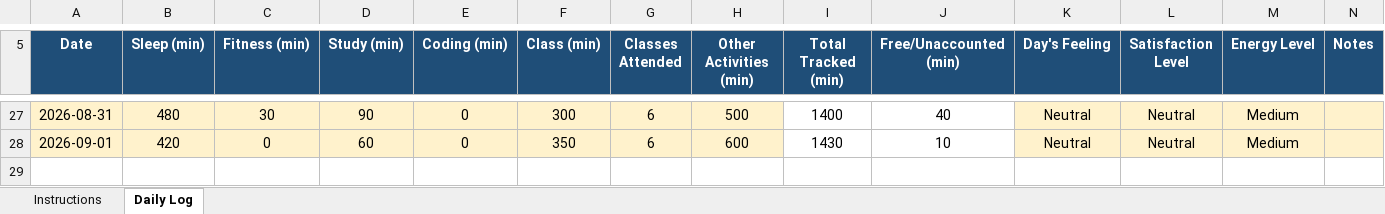
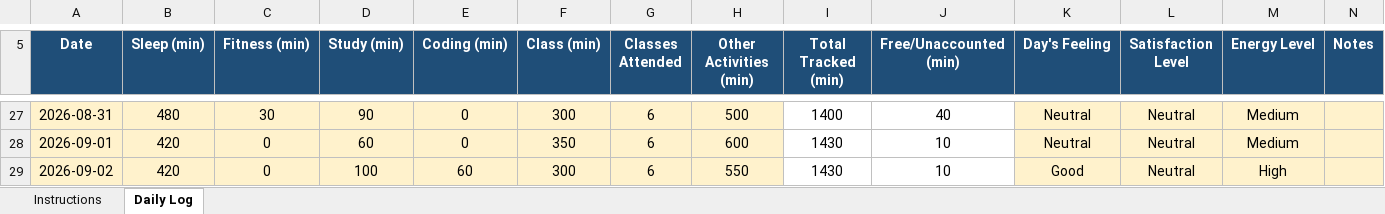
Before and after one commit to Ajaj0000/cap776, an Excel workbook: 12600500.xlsx, sheet Daily Log, drawn as a sheet; only a part is shown, gaps mark what is left out; values as stored, in another font and other column widths than the file's, no borders; conditional formats not drawn; the diff names each change by its address in the sheet, - before the commit and + after, or states it on an @@ line.

Commit message:
02-sep-2026

```diff
--- a/12600500.xlsx (sheet Daily Log)
+++ b/12600500.xlsx (sheet Daily Log)
+row 29: 2026-09-02 | 420 | 0 | 100 | 60 | 300 | 6 | 550 | 1430 | 10 | Good | Neutral | High
```
